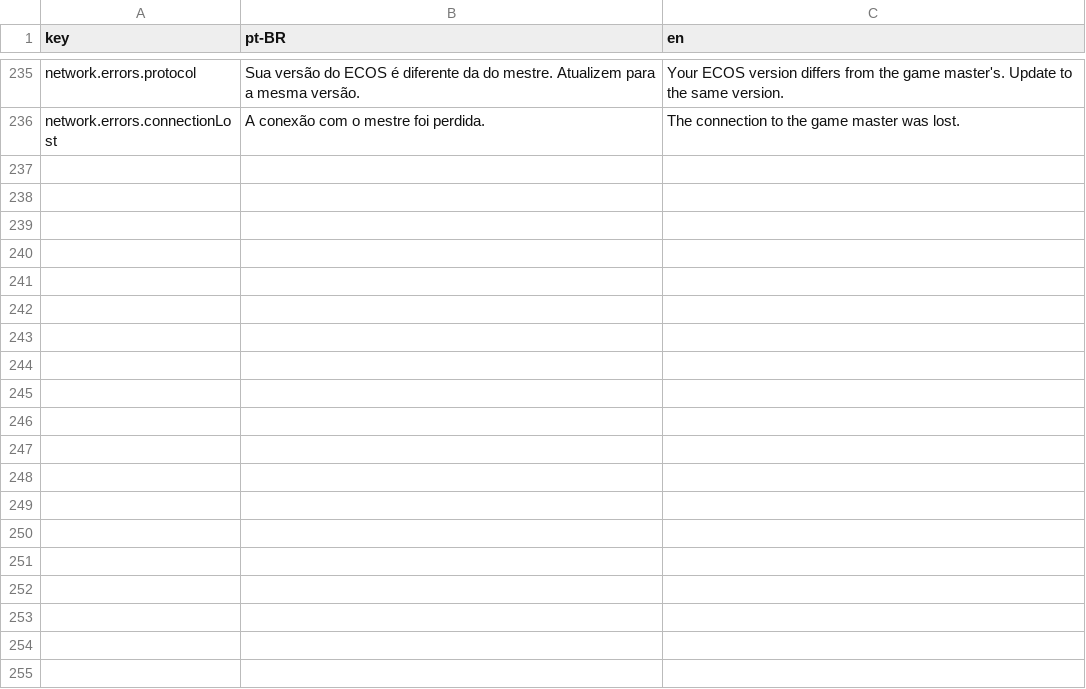
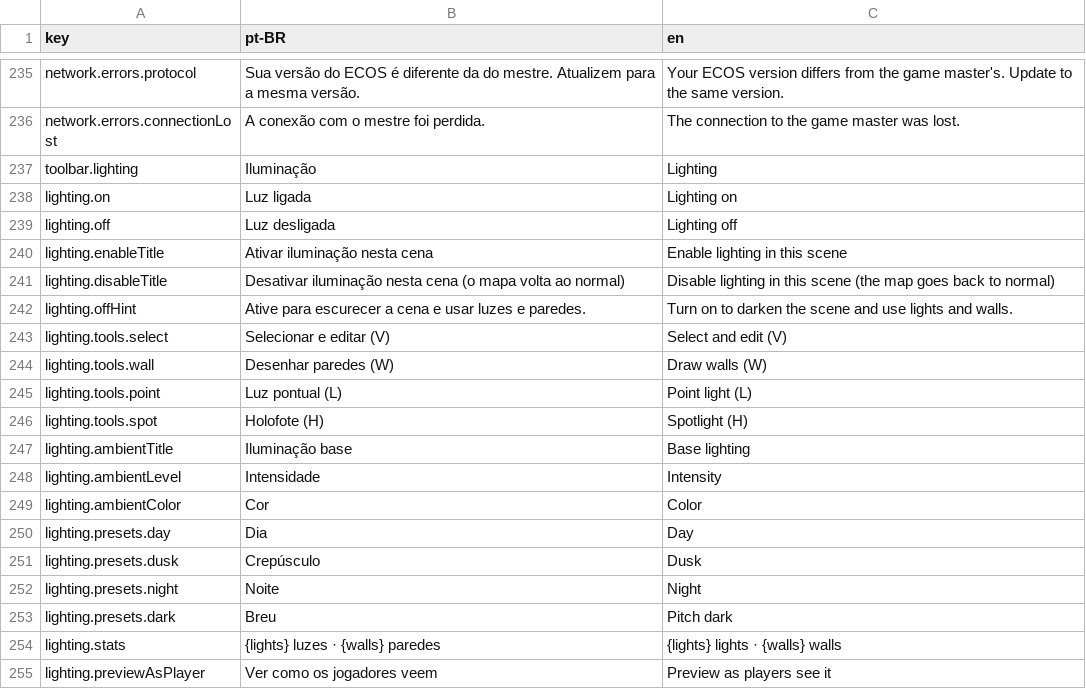
Before and after one commit to pvargasdev/ecosvtt, a CSV file: src/i18n/translations.csv, drawn as a sheet; only a part is shown, gaps mark what is left out; the diff covers the shown part only; the diff names each change by its address in the sheet, - before the commit and + after, or states it on an @@ line.

Commit message:
feat(lighting): add lighting system with walls, point lights and spotlights

```diff
--- a/src/i18n/translations.csv
+++ b/src/i18n/translations.csv
+row 237: toolbar.lighting | Iluminação | Lighting
+row 238: lighting.on | Luz ligada | Lighting on
+row 239: lighting.off | Luz desligada | Lighting off
+row 240: lighting.enableTitle | Ativar iluminação nesta cena | Enable lighting in this scene
+row 241: lighting.disableTitle | Desativar iluminação nesta cena (o mapa volta ao normal) | Disable lighting in this scene (the map goes back to normal)
+row 242: lighting.offHint | Ative para escurecer a cena e usar luzes e paredes. | Turn on to darken the scene and use lights and walls.
+row 243: lighting.tools.select | Selecionar e editar (V) | Select and edit (V)
+row 244: lighting.tools.wall | Desenhar paredes (W) | Draw walls (W)
+row 245: lighting.tools.point | Luz pontual (L) | Point light (L)
+row 246: lighting.tools.spot | Holofote (H) | Spotlight (H)
+row 247: lighting.ambientTitle | Iluminação base | Base lighting
+row 248: lighting.ambientLevel | Intensidade | Intensity
+row 249: lighting.ambientColor | Cor | Color
+row 250: lighting.presets.day | Dia | Day
+row 251: lighting.presets.dusk | Crepúsculo | Dusk
+row 252: lighting.presets.night | Noite | Night
+row 253: lighting.presets.dark | Breu | Pitch dark
+row 254: lighting.stats | {lights} luzes · {walls} paredes | {lights} lights · {walls} walls
+row 255: lighting.previewAsPlayer | Ver como os jogadores veem | Preview as players see it
```
Also changed, not shown: 27 added rows elsewhere in this file, 14 other files.
